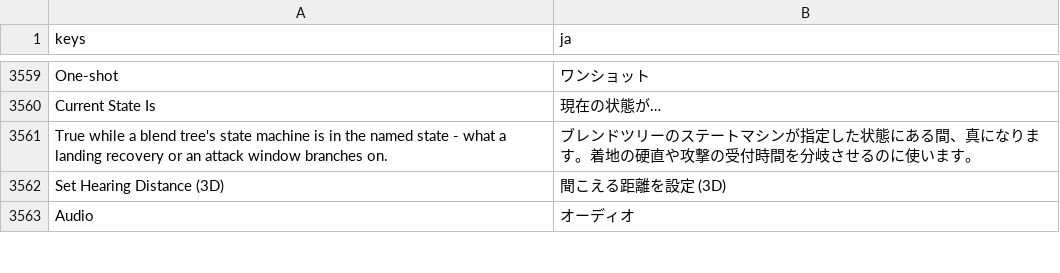
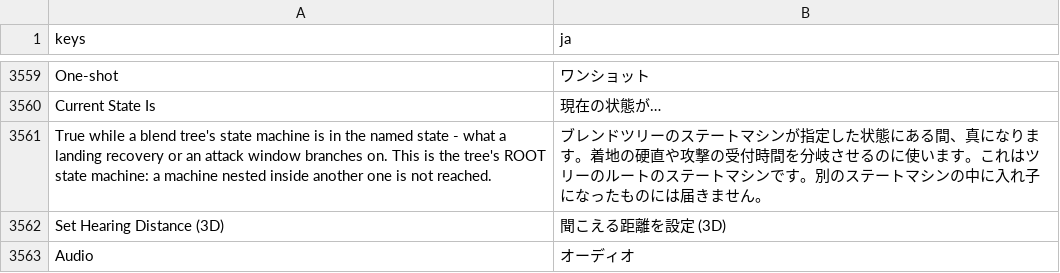
Before and after one commit to SalmanShhh/Godot-EventSheet-Visual-Scripting, a CSV file: addons/eventsheet/translations/ja.csv, drawn as a sheet; only a part is shown, gaps mark what is left out.

Commit message:
docs(animation): the state-machine rows say they mean the tree's root machine

```diff
--- a/addons/eventsheet/translations/ja.csv
+++ b/addons/eventsheet/translations/ja.csv
@@ -3584,3 +3584,3 @@ One-shot,ワンショット
 Current State Is,現在の状態が…
-True while a blend tree's state machine is in the named state - what a landing recovery or an attack window branches on.,ブレンドツリーのステートマシンが指定した状態にある間、真になります。着地の硬直や攻撃の受付時間を分岐させるのに使います。
+True while a blend tree's state machine is in the named state - what a landing recovery or an attack window branches on. This is the tree's ROOT state machine: a machine nested inside another one is not reached.,ブレンドツリーのステートマシンが指定した状態にある間、真になります。着地の硬直や攻撃の受付時間を分岐させるのに使います。これはツリーのルートのステートマシンです。別のステートマシンの中に入れ子になったものには届きません。
 Set Hearing Distance (3D),聞こえる距離を設定 (3D)
```
Also changed, not shown: addons/eventsheet/translations/de.csv, addons/eventsheet/translations/es.csv, 12 other files.
